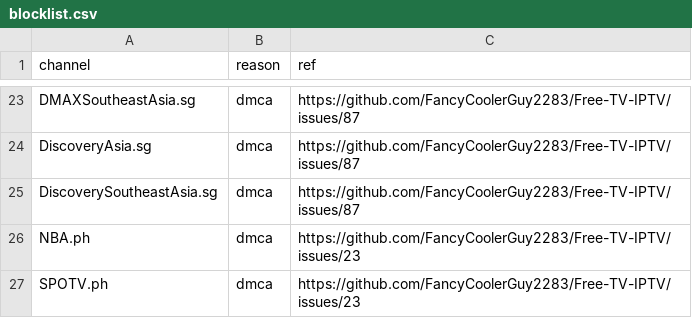
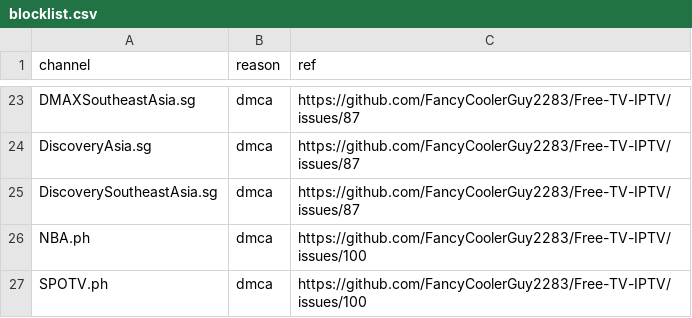
Before and after one commit to 7xd9rjyhtv-collab/Free-TV-Database, a CSV file: data/blocklist.csv, drawn as a sheet; only a part is shown, gaps mark what is left out.

Commit message:
Update blocklist.csv

```diff
--- a/data/blocklist.csv
+++ b/data/blocklist.csv
@@ -25,3 +25,3 @@ DiscoveryAsia.sg,dmca,https://github.com/FancyCoolerGuy2283/Free-TV-IPTV/issues/
 DiscoverySoutheastAsia.sg,dmca,https://github.com/FancyCoolerGuy2283/Free-TV-IPTV/issues/87
-NBA.ph,dmca,https://github.com/FancyCoolerGuy2283/Free-TV-IPTV/issues/23
-SPOTV.ph,dmca,https://github.com/FancyCoolerGuy2283/Free-TV-IPTV/issues/23
+NBA.ph,dmca,https://github.com/FancyCoolerGuy2283/Free-TV-IPTV/issues/100
+SPOTV.ph,dmca,https://github.com/FancyCoolerGuy2283/Free-TV-IPTV/issues/100
```
